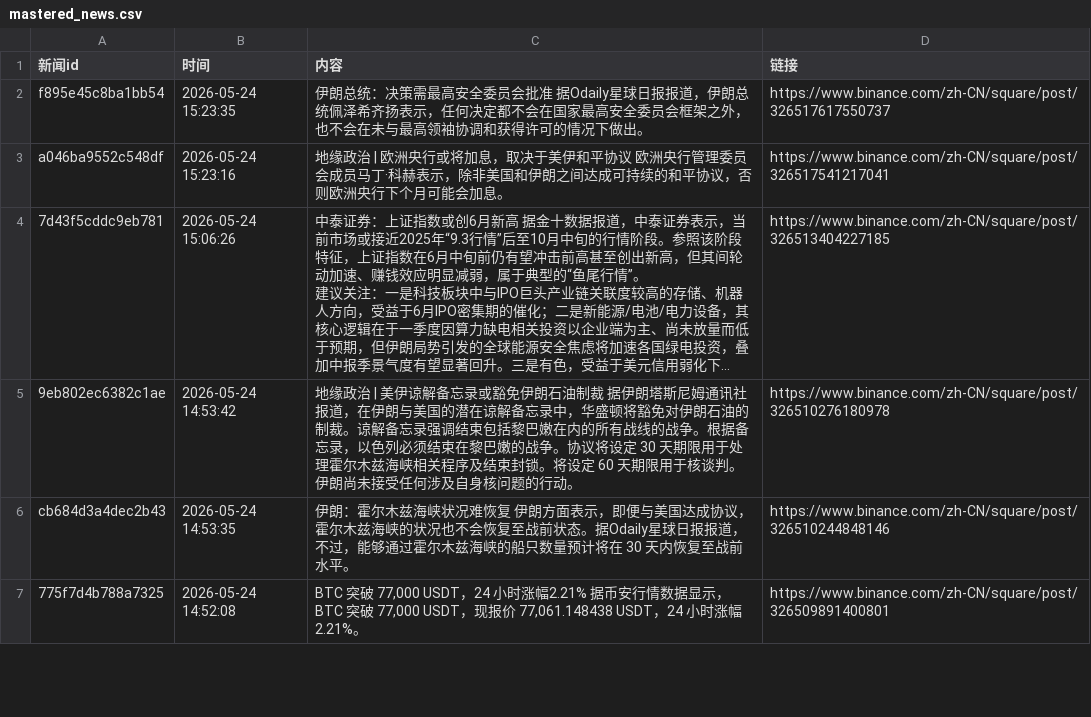
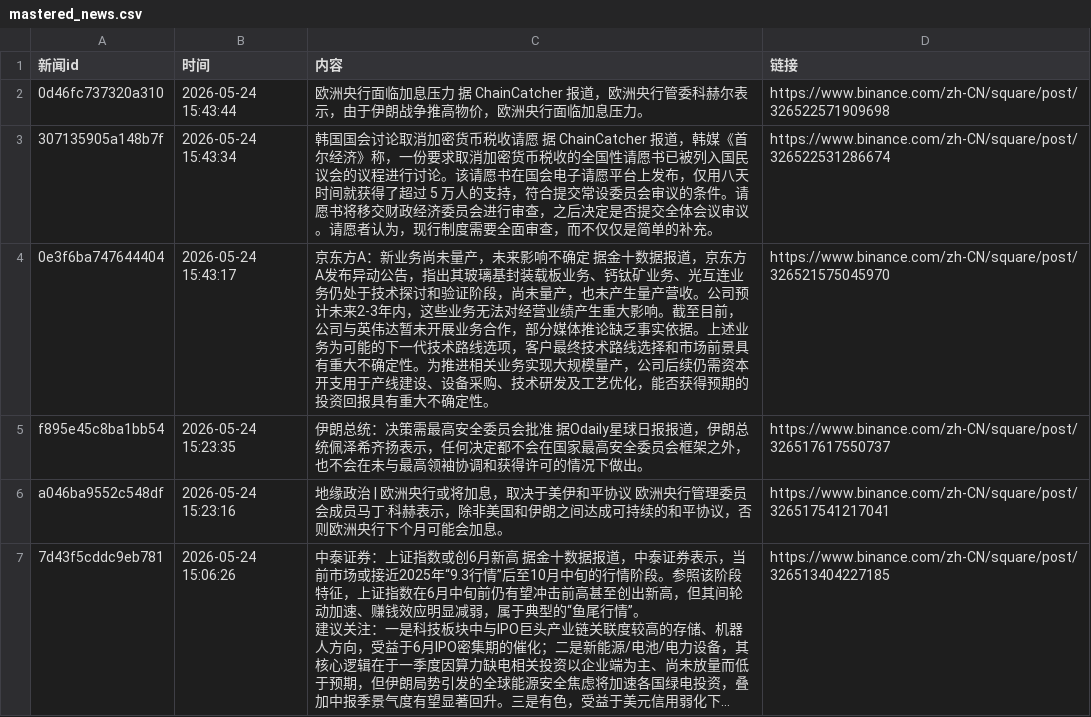
Before and after one commit to dy-iy/Crypto-Risk-Agent, a CSV file: backend/app/data/mastered_news.csv, drawn as a sheet; only a part is shown; the shorter side is filled out with more unchanged rows; long unchanged cells end in ….

```diff
--- a/backend/app/data/mastered_news.csv
+++ b/backend/app/data/mastered_news.csv
@@ -1,2 +1,5 @@
 新闻id,时间,内容,链接
+0d46fc737320a310,2026-05-24 15:43:44,欧洲央行面临加息压力 据 ChainCatcher 报道，欧洲央行管委科赫尔表示，由于伊朗战争推高物价，欧洲央行面临加息压力。,https://www.binance.com/zh-CN/square/post/326522571909698
+307135905a148b7f,2026-05-24 15:43:34,韩国国会讨论取消加密货币税收请愿 据 ChainCatcher 报道，韩媒《首尔经济》称，一份要求取消加密货币税收的全国性请愿书已被列入国民议会的议程进行讨论。该请愿书在国会电子请愿平台上发布，仅用八天时间就获得了超过 5 万人的支持，符合提交常设委员会审议的条件。请愿书将移交财政经济委员会进行审查，之后决定是否提交全体会议审议。请愿者认为，现行制度需要全面审查，而不仅仅是简单的补充。,https://www.binance.com/zh-CN/square/post/326522531286674
+0e3f6ba747644404,2026-05-24 15:43:17,京东方A：新业务尚未量产，未来影响不确定 据金十数据报道，京东方A发布异动公告，指出其玻璃基封装载板业务、钙钛矿业务、光互连业务仍处于技术探讨和验证阶段，尚未量产，也未产生量产营收。公司预计未来2-3年内，这些业务无法对经营业绩产生重大影响。截至目前，公司与英伟达暂未开展业务合作，部分媒体推论缺乏事实依据。上述业务为可能的下一代技术路线选项，客户最终技术路线选择和市场前景具有重大不确定性。为推进相关业务实现大规模量产，公司后续仍需资本开支用于产线建设、设备采购、技术研发及工艺优化，能否获得预期的投资回报具有重大不确定性。,https://www.binance.com/zh-CN/square/post/326521575045970
 f895e45c8ba1bb54,2026-05-24 15:23:35,伊朗总统：决策需最高安全委员会批准 据Odaily星球日报报道，伊朗总统佩泽希齐扬表示，任何决定都不会在国家最高安全委员会框架之外，也不会在未与最高领袖协调和获得许可的情况下做出。,https://www.binance.com/zh-CN/square/post/326517617550737
```
Also changed, not shown: 24 other files.
